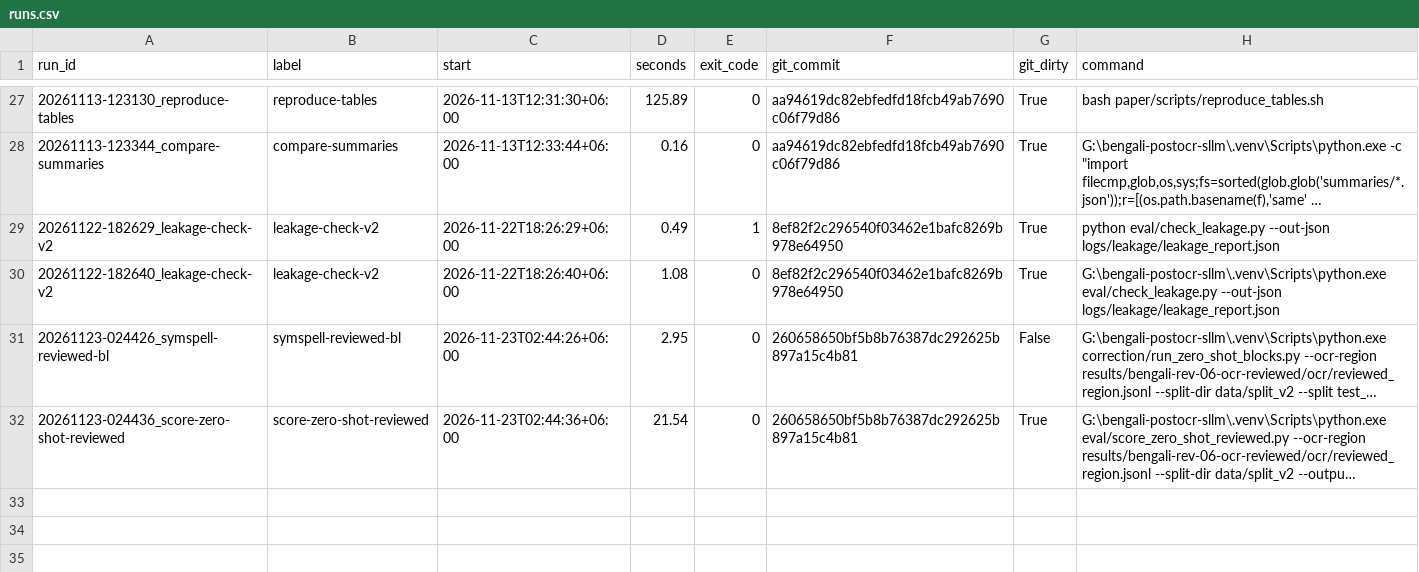
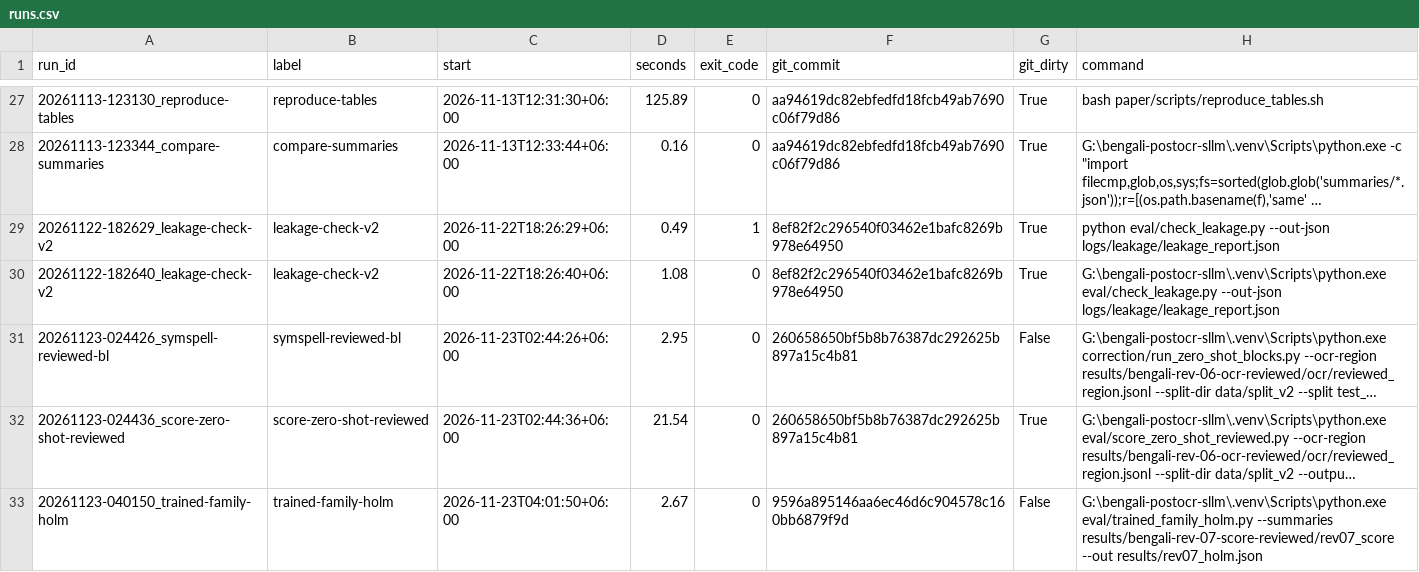
Before and after one commit to Ariffurrhmn/bengali-postocr-sllm, a CSV file: logs/runs.csv, drawn as a sheet; only a part is shown, gaps mark what is left out; long unchanged cells end in …; the diff names each change by its address in the sheet, - before the commit and + after, or states it on an @@ line.

Commit message:
Apply the pre-fixed Holm family to the trained-corrector test result (D85)

```diff
--- a/logs/runs.csv
+++ b/logs/runs.csv
+row 33: 20261123-040150_trained-family-holm | trained-family-holm | 2026-11-23T04:01:50+06:00 | 2.67 | 0 | 9596a895146aa6ec46d6c904578c160bb6879f9d | False | G:\bengali-postocr-sllm\.venv\Scripts\python.exe eval/trained_family_holm.py --summaries results/bengali-rev-07-score-reviewed/rev07_score --out results/rev07_holm.json
```
Also changed, not shown: 7 other files.
